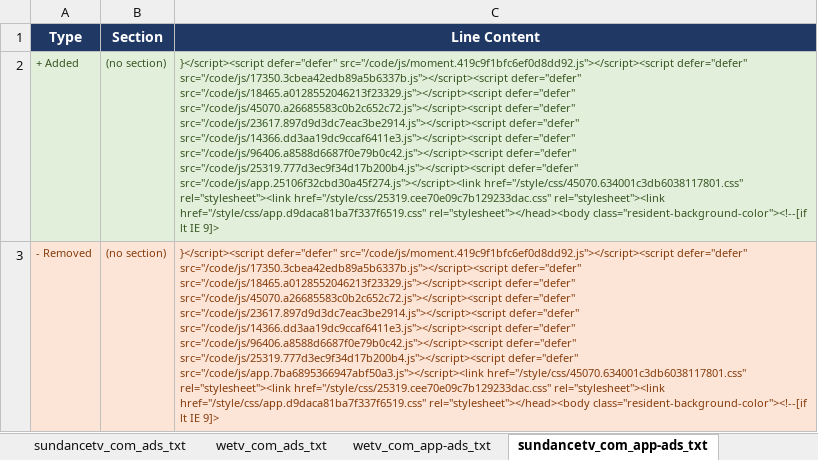
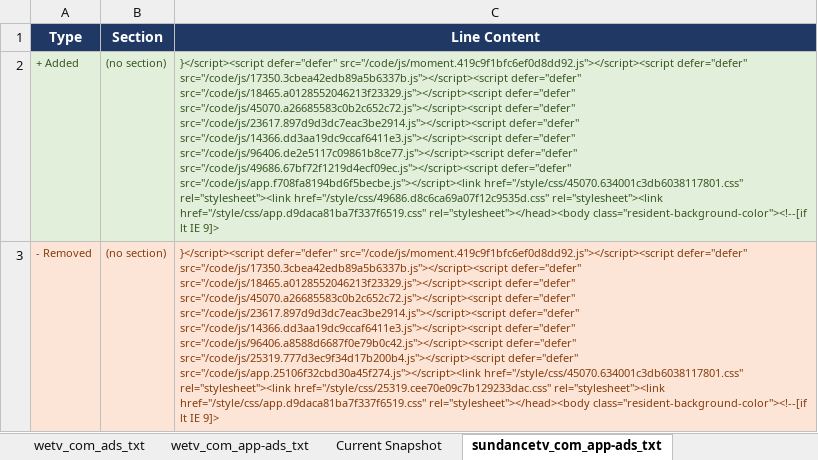
Before and after one commit to hazz3000/adstxt-monitor, an Excel workbook: adstxt_changes.xlsx, sheet sundancetv_com_app-ads_txt, drawn as a sheet; values as stored, in another font and other column widths than the file's, no borders; the diff names each change by its address in the sheet, - before the commit and + after, or states it on an @@ line.

```diff
--- a/adstxt_changes.xlsx (sheet sundancetv_com_app-ads_txt)
+++ b/adstxt_changes.xlsx (sheet sundancetv_com_app-ads_txt)
-C2 (Line Content): …src="/code/js/14366.dd3aa19dc9ccaf6411e3.js"></script><script defer="defer" src="/code/js/96406.a8588d6687f0e79b0c42.js"></script><script defer="defer" src="/code/js/25319.777d3ec9f34d17b200b4.js"></script><script defer="defer" src="/code/js/app.25106f32cbd30a45f274.js"></script><link href="/style/css/45070.634001c3db6038117801.css" rel="stylesheet"><link href="/style/css/25319.cee70e09c7b129233dac.css" rel="stylesheet"><link href="/style/css/app.d9daca81ba7f337f6519.css"…
+C2 (Line Content): …src="/code/js/14366.dd3aa19dc9ccaf6411e3.js"></script><script defer="defer" src="/code/js/96406.de2e5117c09861b8ce77.js"></script><script defer="defer" src="/code/js/49686.67bf72f1219d4ecf09ec.js"></script><script defer="defer" src="/code/js/app.f708fa8194bd6f5becbe.js"></script><link href="/style/css/45070.634001c3db6038117801.css" rel="stylesheet"><link href="/style/css/49686.d8c6ca69a07f12c9535d.css" rel="stylesheet"><link href="/style/css/app.d9daca81ba7f337f6519.css"…
-C3 (Line Content): …src="/code/js/25319.777d3ec9f34d17b200b4.js"></script><script defer="defer" src="/code/js/app.7ba6895366947abf50a3.js"></script><link href="/style/css/45070.634001c3db6038117801.css" rel="stylesheet"><link…
+C3 (Line Content): …src="/code/js/25319.777d3ec9f34d17b200b4.js"></script><script defer="defer" src="/code/js/app.25106f32cbd30a45f274.js"></script><link href="/style/css/45070.634001c3db6038117801.css" rel="stylesheet"><link…
```
Also changed, not shown: sheet Change Log, sheet Current Snapshot, other sheet tabs, 4 other files.
